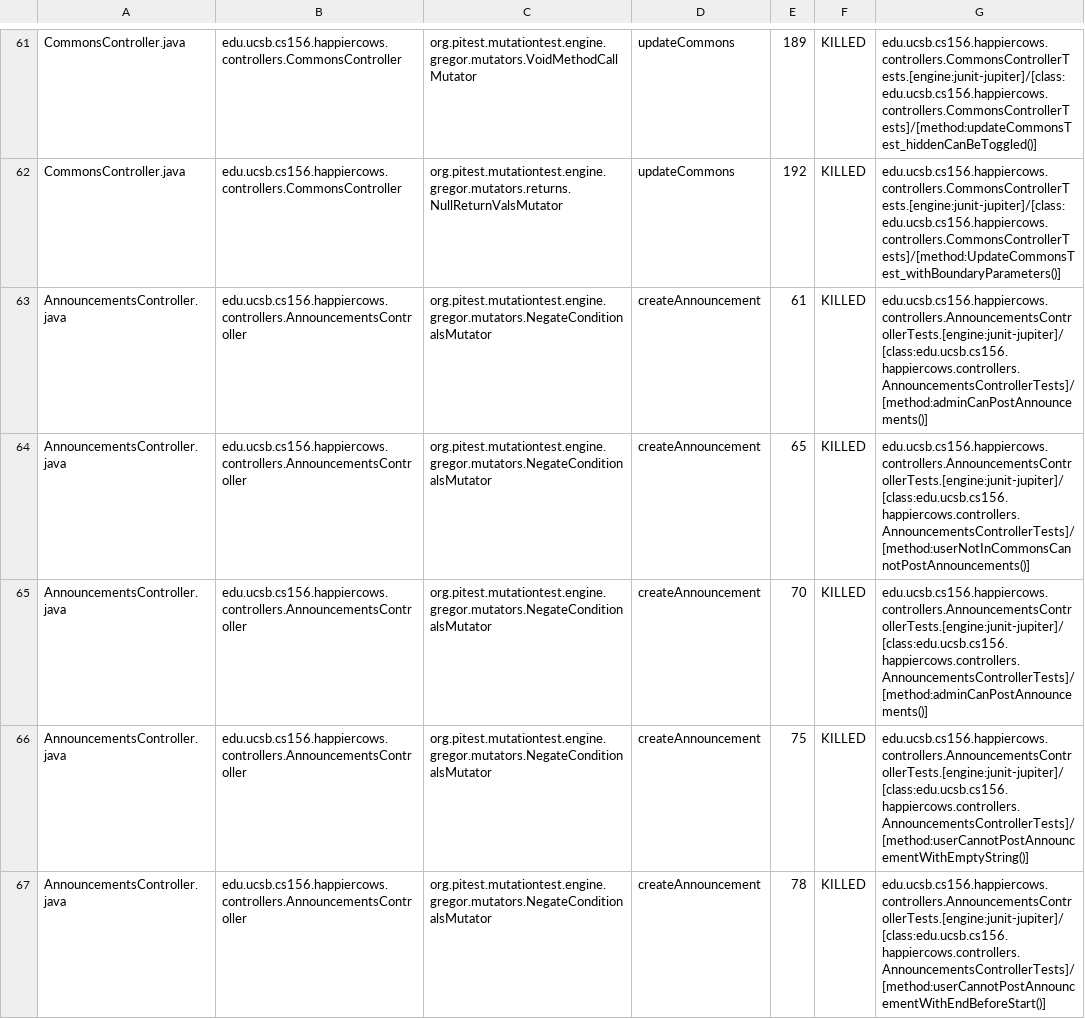
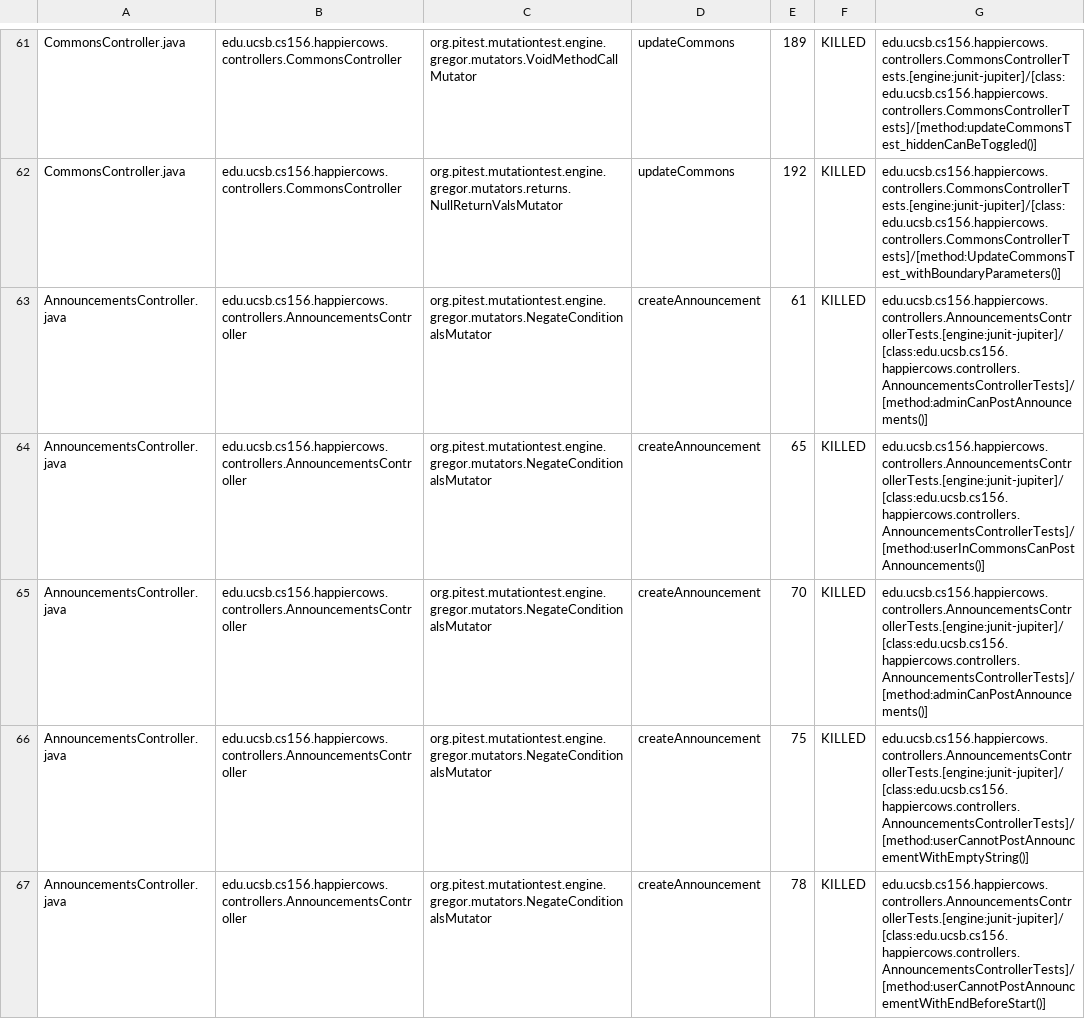
Before and after one commit to ucsb-cs156-s26/proj-happycows-s26-15, a CSV file: prs/55/pitest/mutations.csv, drawn as a sheet; only a part is shown, gaps mark what is left out; the diff covers the shown part only.

Commit message:
Deploying to gh-pages from @ ucsb-cs156-s26/proj-happycows-s26-15@a07e3e160de3427b891ccd09e00eb66f317f79c5 🚀

```diff
--- a/prs/55/pitest/mutations.csv
+++ b/prs/55/pitest/mutations.csv
@@ -63,3 +63,3 @@ CommonsController.java,edu.ucsb.cs156.happiercows.controllers.CommonsController,
 AnnouncementsController.java,edu.ucsb.cs156.happiercows.controllers.AnnouncementsController,org.pitest.mutationtest.engine.gregor.mutators.NegateConditionalsMutator,createAnnouncement,61,KILLED,edu.ucsb.cs156.happiercows.controllers.AnnouncementsControllerTests.[engine:junit-jupiter]/[class:edu.ucsb.cs156.happiercows.controllers.AnnouncementsControllerTests]/[method:adminCanPostAnnouncements()]
-AnnouncementsController.java,edu.ucsb.cs156.happiercows.controllers.AnnouncementsController,org.pitest.mutationtest.engine.gregor.mutators.NegateConditionalsMutator,createAnnouncement,65,KILLED,edu.ucsb.cs156.happiercows.controllers.AnnouncementsControllerTests.[engine:junit-jupiter]/[class:edu.ucsb.cs156.happiercows.controllers.AnnouncementsControllerTests]/[method:userNotInCommonsCannotPostAnnouncements()]
+AnnouncementsController.java,edu.ucsb.cs156.happiercows.controllers.AnnouncementsController,org.pitest.mutationtest.engine.gregor.mutators.NegateConditionalsMutator,createAnnouncement,65,KILLED,edu.ucsb.cs156.happiercows.controllers.AnnouncementsControllerTests.[engine:junit-jupiter]/[class:edu.ucsb.cs156.happiercows.controllers.AnnouncementsControllerTests]/[method:userInCommonsCanPostAnnouncements()]
 AnnouncementsController.java,edu.ucsb.cs156.happiercows.controllers.AnnouncementsController,org.pitest.mutationtest.engine.gregor.mutators.NegateConditionalsMutator,createAnnouncement,70,KILLED,edu.ucsb.cs156.happiercows.controllers.AnnouncementsControllerTests.[engine:junit-jupiter]/[class:edu.ucsb.cs156.happiercows.controllers.AnnouncementsControllerTests]/[method:adminCanPostAnnouncements()]
```
Also changed, not shown: 28 edited cells elsewhere in this file, 47 other files.
